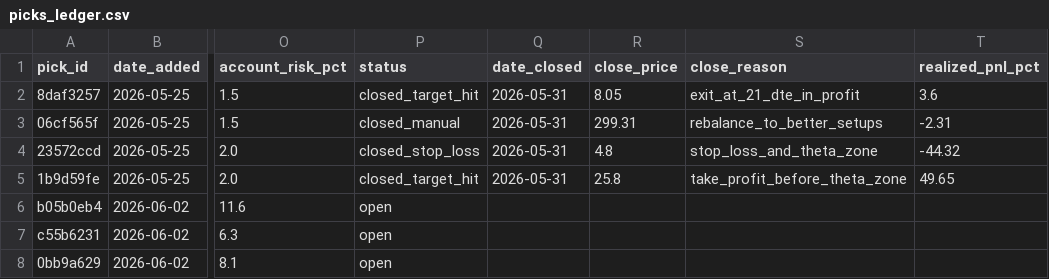
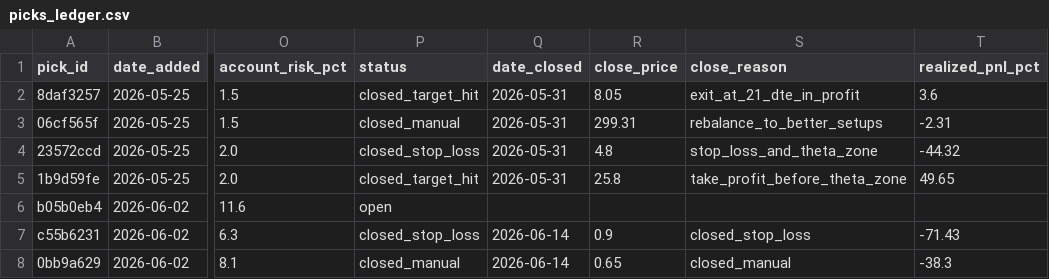
Before and after one commit to Creins25/reins-report, a CSV file: data/picks_ledger.csv, drawn as a sheet; only a part is shown, gaps mark what is left out; the diff covers the shown part only; the diff names each change by its address in the sheet, - before the commit and + after, or states it on an @@ line.

```diff
--- a/data/picks_ledger.csv
+++ b/data/picks_ledger.csv
-P7 (status): open
+P7 (status): closed_stop_loss
-Q7:Q8 (date_closed): (empty)
+Q7:Q8 (date_closed): 2026-06-14
-R7 (close_price): (empty)
+R7 (close_price): 0.9
-S7 (close_reason): (empty)
+S7 (close_reason): closed_stop_loss
-T7 (realized_pnl_pct): (empty)
+T7 (realized_pnl_pct): -71.43
-P8 (status): open
+P8 (status): closed_manual
-R8 (close_price): (empty)
+R8 (close_price): 0.65
-S8 (close_reason): (empty)
+S8 (close_reason): closed_manual
-T8 (realized_pnl_pct): (empty)
+T8 (realized_pnl_pct): -38.3
```
Also changed, not shown: 2 added rows elsewhere in this file, 5 other files.
